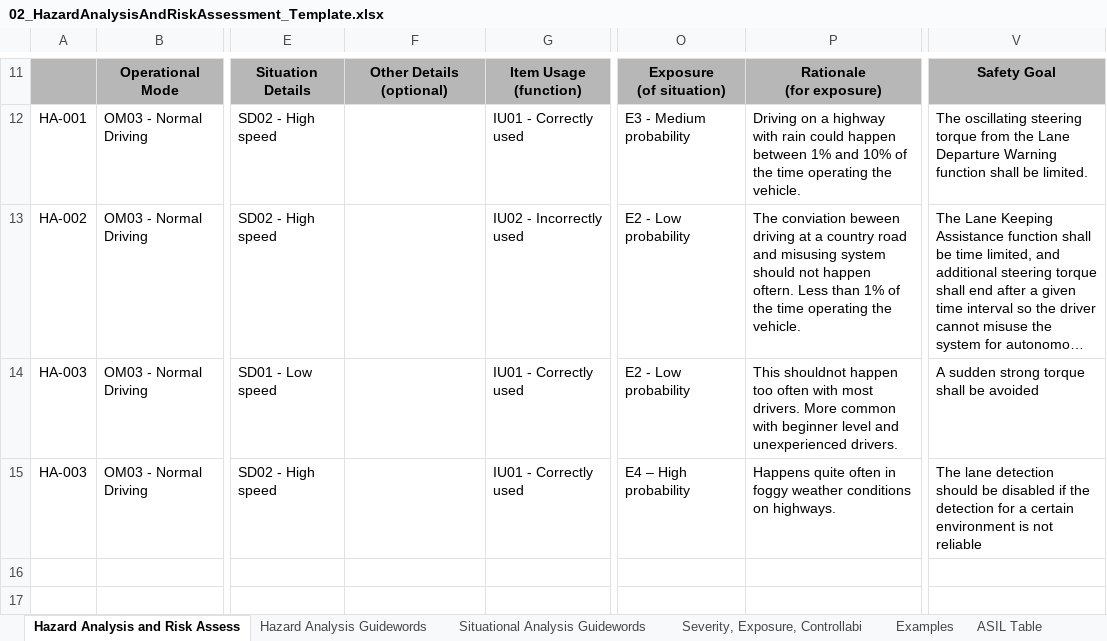
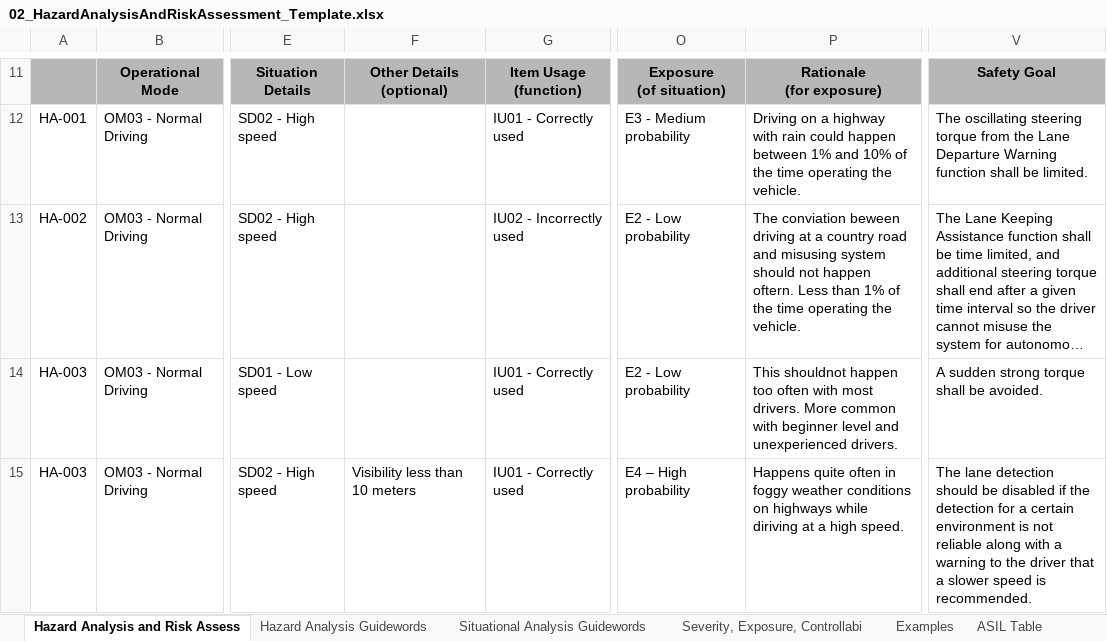
Before and after one commit to uniquetrij/CarND-T3-P3-Functional-Safety, an Excel workbook: Template_Files/02_HazardAnalysisAndRiskAssessment_Template.xlsx, sheet Hazard Analysis and Risk Assess, drawn as a sheet; only a part is shown, gaps mark what is left out; long unchanged cells end in …; values as stored, in another font and other column widths than the file's, no borders; the diff names each change by its address in the sheet, - before the commit and + after, or states it on an @@ line.

```diff
--- a/Template_Files/02_HazardAnalysisAndRiskAssessment_Template.xlsx (sheet Hazard Analysis and Risk Assess)
+++ b/Template_Files/02_HazardAnalysisAndRiskAssessment_Template.xlsx (sheet Hazard Analysis and Risk Assess)
-V14: A sudden strong torque shall be avoided
+V14: A sudden strong torque shall be avoided.
-F15: (empty)
+F15: Visibility less than 10 meters
-P15: …conditions on highways.
+P15: …conditions on highways while diriving at a high speed.
-V15: …not reliable
+V15: …not reliable along with a warning to the driver that a slower speed is recommended.
```
Also changed, not shown: 10 other files.
